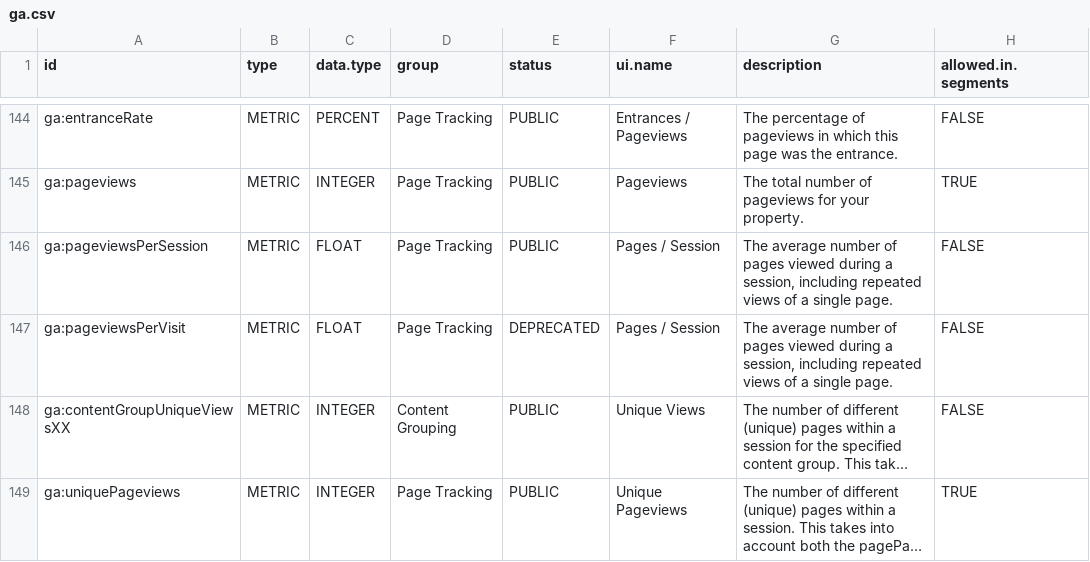
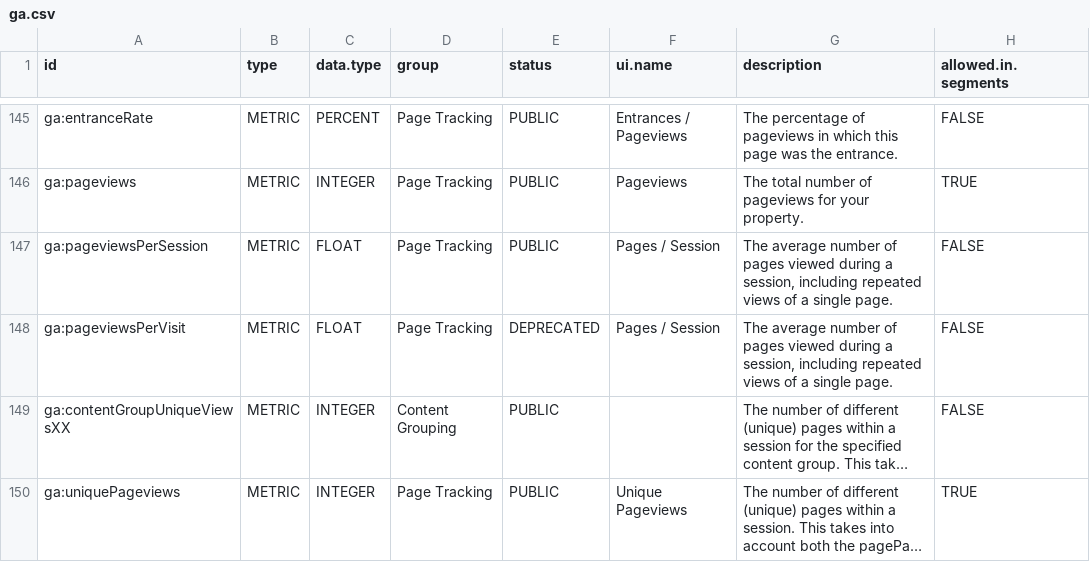
Before and after one commit to artemklevtsov/RGA, a CSV file: data-raw/ga.csv, drawn as a sheet; only a part is shown, gaps mark what is left out; long unchanged cells end in …; addresses are those after the commit; the diff covers the shown part only; the diff names each change by its address in the sheet, - before the commit and + after, or states it on an @@ line.

```diff
--- a/data-raw/ga.csv
+++ b/data-raw/ga.csv
-F149 (ui.name): Unique Views
+F149 (ui.name): (empty)
```
Also changed, not shown: 1 added row and 2 edited cells elsewhere in this file, 1 other file.
